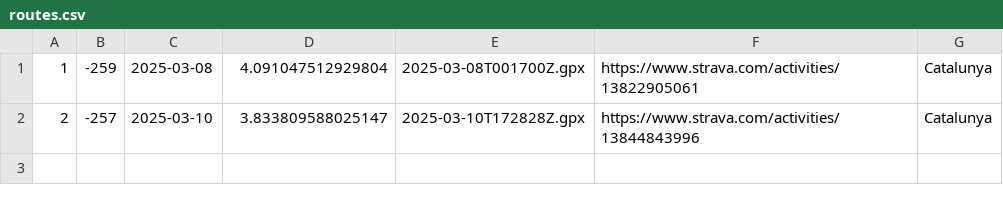
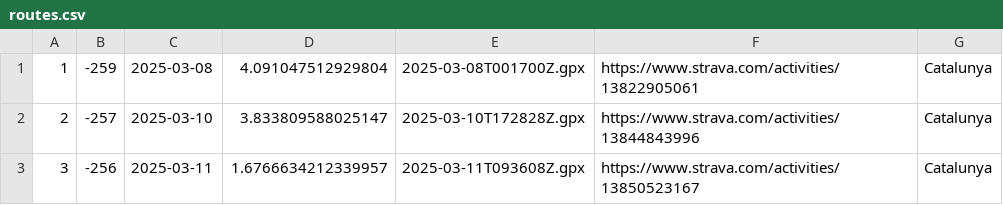
Before and after one commit to Ercoman2/GPX-LVM, a CSV file: routes.csv, drawn as a sheet; the diff names each change by its address in the sheet, - before the commit and + after, or states it on an @@ line.

```diff
--- a/routes.csv
+++ b/routes.csv
+row 3: 3 | -256 | 2025-03-11 | 1.6766634212339957 | 2025-03-11T093608Z.gpx | https://www.strava.com/activities/13850523167 | Catalunya
```
Also changed, not shown: 3 other files.
